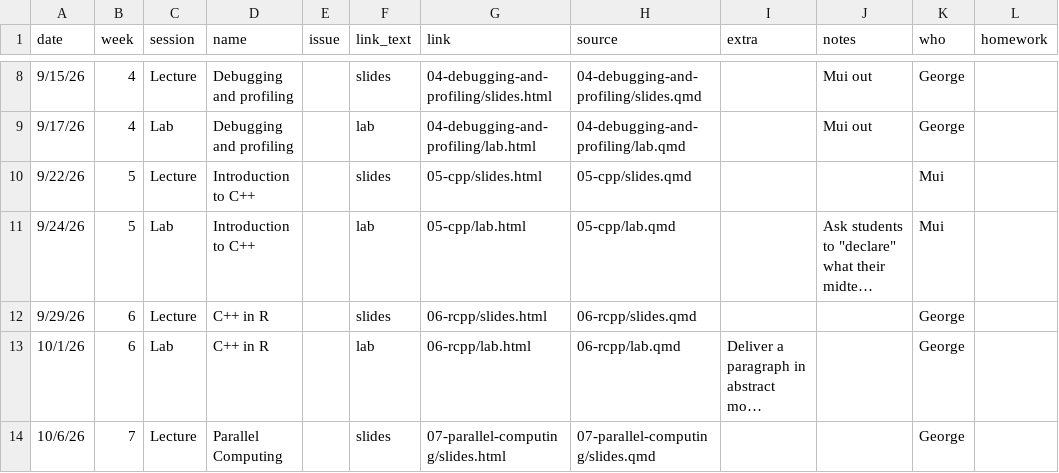
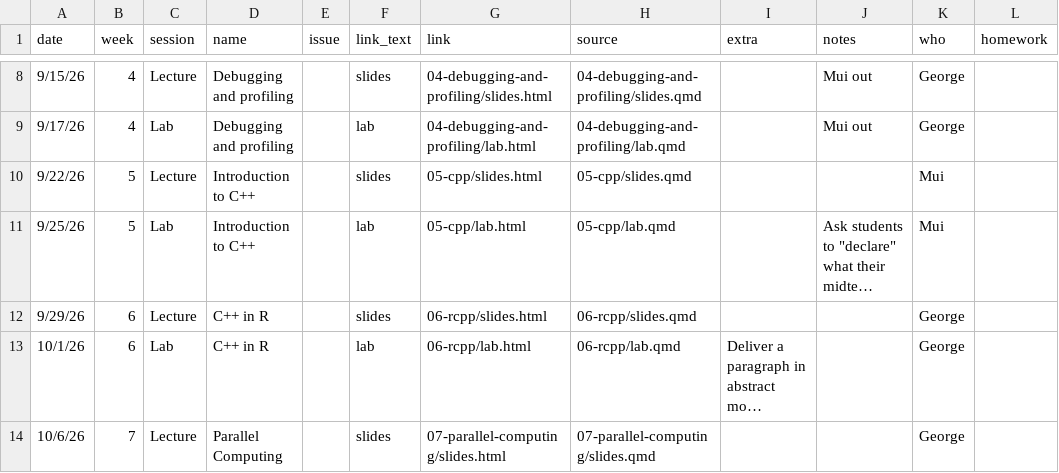
Before and after one commit to UofUEpiBio/PHS7045-advanced-programming, a CSV file: pages.csv, drawn as a sheet; only a part is shown, gaps mark what is left out; long unchanged cells end in …; the diff names each change by its address in the sheet, - before the commit and + after, or states it on an @@ line.

Commit message:
Updated date for C++ lab

```diff
--- a/pages.csv
+++ b/pages.csv
-A11 (date): 9/24/26
+A11 (date): 9/25/26
```
